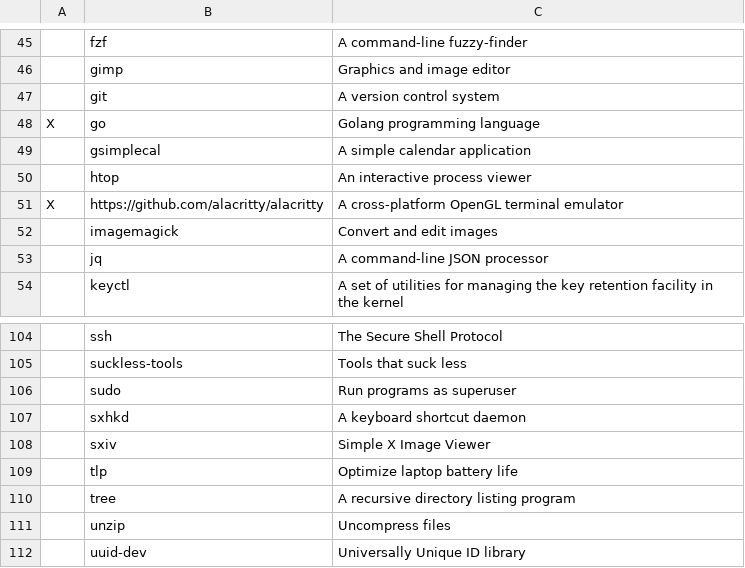
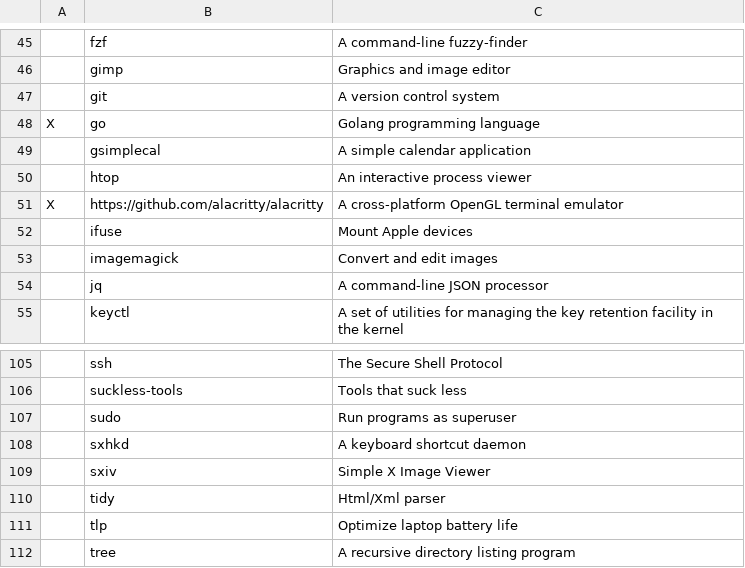
Before and after one commit to miikanissi/dotfiles, a CSV file: programs.csv, drawn as a sheet; only a part is shown, gaps mark what is left out; the shorter side is filled out with more unchanged rows; the diff names each change by its address in the sheet, - before the commit and + after, or states it on an @@ line.

```diff
--- a/programs.csv
+++ b/programs.csv
+row 52:  | ifuse | Mount Apple devices
+row 110:  | tidy | Html/Xml parser
```
Also changed, not shown: 3 other files.
